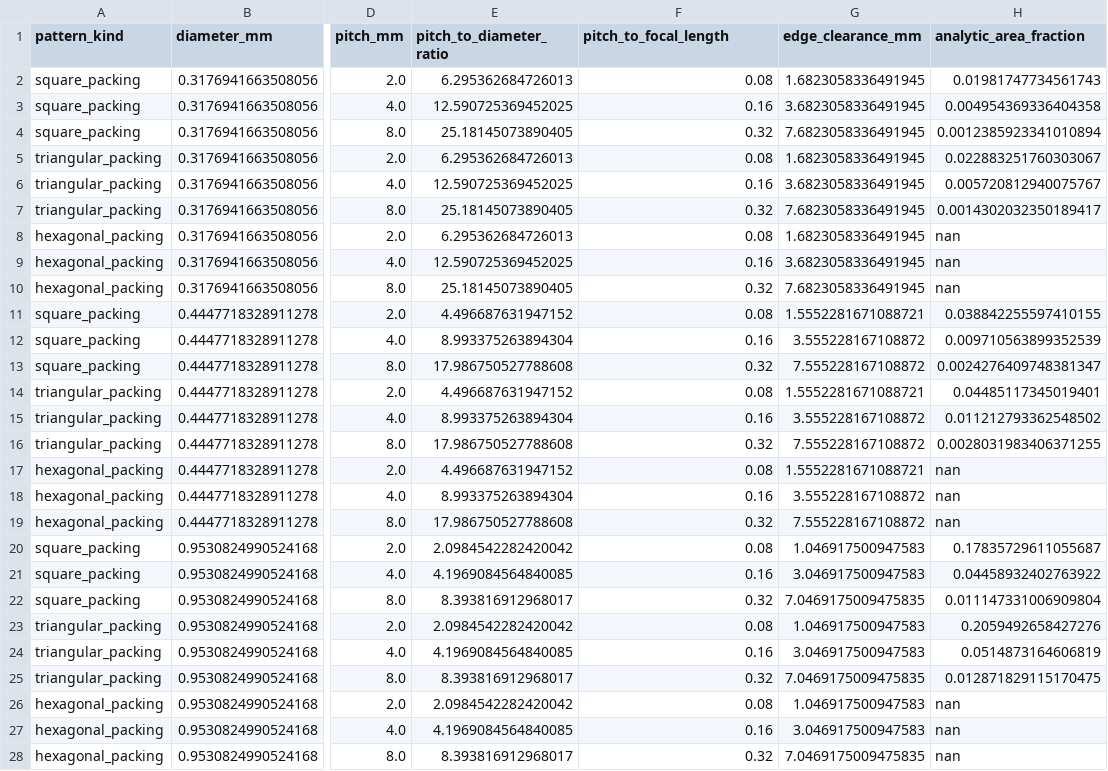
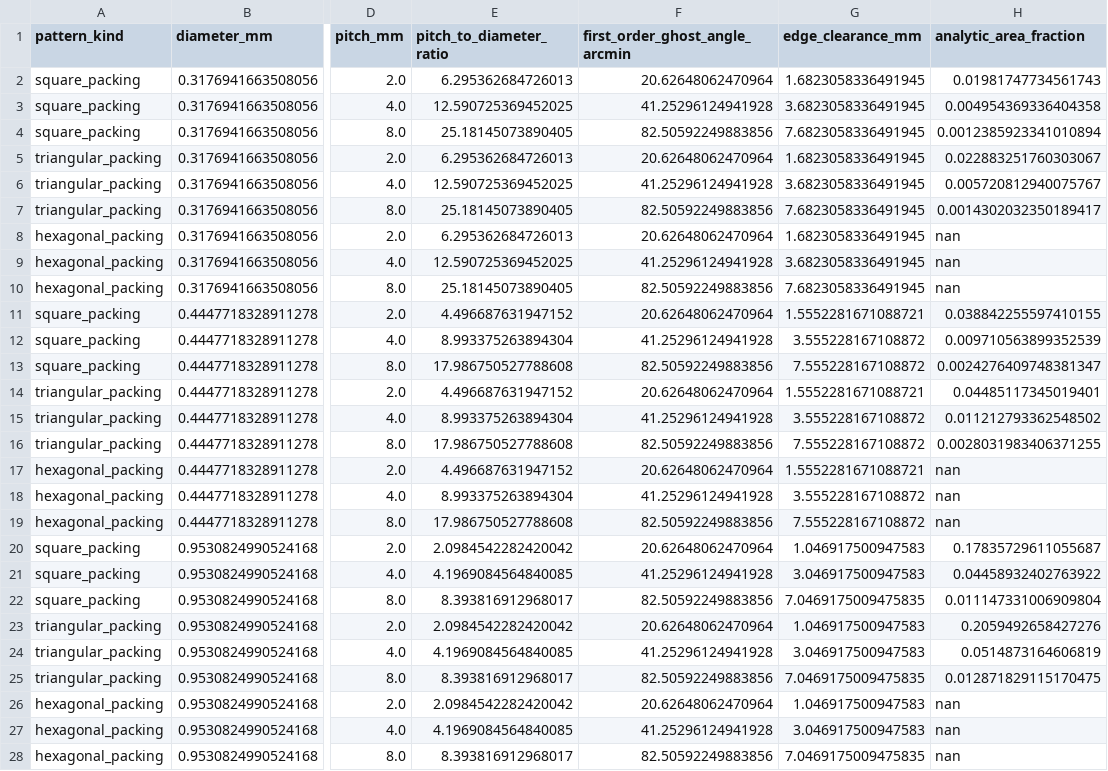
Before and after one commit to BassttElSevic/IYPT2027-1, a CSV file: output/pinhole_array_ghost/coarse_diameter_pitch_grid.csv, drawn as a sheet; only a part is shown, gaps mark what is left out; the diff covers the shown part only; the diff names each change by its address in the sheet, - before the commit and + after, or states it on an @@ line.

```diff
--- a/output/pinhole_array_ghost/coarse_diameter_pitch_grid.csv
+++ b/output/pinhole_array_ghost/coarse_diameter_pitch_grid.csv
-F1: pitch_to_focal_length
+F1: first_order_ghost_angle_arcmin
-F2 (first_order_ghost_angle_arcmin): 0.08
+F2 (first_order_ghost_angle_arcmin): 20.62648062470964
-F3 (first_order_ghost_angle_arcmin): 0.16
+F3 (first_order_ghost_angle_arcmin): 41.25296124941928
-F4 (first_order_ghost_angle_arcmin): 0.32
+F4 (first_order_ghost_angle_arcmin): 82.50592249883856
-F5 (first_order_ghost_angle_arcmin): 0.08
+F5 (first_order_ghost_angle_arcmin): 20.62648062470964
-F6 (first_order_ghost_angle_arcmin): 0.16
+F6 (first_order_ghost_angle_arcmin): 41.25296124941928
-F7 (first_order_ghost_angle_arcmin): 0.32
+F7 (first_order_ghost_angle_arcmin): 82.50592249883856
-F8 (first_order_ghost_angle_arcmin): 0.08
+F8 (first_order_ghost_angle_arcmin): 20.62648062470964
-F9 (first_order_ghost_angle_arcmin): 0.16
+F9 (first_order_ghost_angle_arcmin): 41.25296124941928
-F10 (first_order_ghost_angle_arcmin): 0.32
+F10 (first_order_ghost_angle_arcmin): 82.50592249883856
-F11 (first_order_ghost_angle_arcmin): 0.08
+F11 (first_order_ghost_angle_arcmin): 20.62648062470964
-F12 (first_order_ghost_angle_arcmin): 0.16
+F12 (first_order_ghost_angle_arcmin): 41.25296124941928
-F13 (first_order_ghost_angle_arcmin): 0.32
+F13 (first_order_ghost_angle_arcmin): 82.50592249883856
-F14 (first_order_ghost_angle_arcmin): 0.08
+F14 (first_order_ghost_angle_arcmin): 20.62648062470964
-F15 (first_order_ghost_angle_arcmin): 0.16
+F15 (first_order_ghost_angle_arcmin): 41.25296124941928
-F16 (first_order_ghost_angle_arcmin): 0.32
+F16 (first_order_ghost_angle_arcmin): 82.50592249883856
-F17 (first_order_ghost_angle_arcmin): 0.08
+F17 (first_order_ghost_angle_arcmin): 20.62648062470964
-F18 (first_order_ghost_angle_arcmin): 0.16
+F18 (first_order_ghost_angle_arcmin): 41.25296124941928
-F19 (first_order_ghost_angle_arcmin): 0.32
+F19 (first_order_ghost_angle_arcmin): 82.50592249883856
-F20 (first_order_ghost_angle_arcmin): 0.08
+F20 (first_order_ghost_angle_arcmin): 20.62648062470964
-F21 (first_order_ghost_angle_arcmin): 0.16
+F21 (first_order_ghost_angle_arcmin): 41.25296124941928
-F22 (first_order_ghost_angle_arcmin): 0.32
+F22 (first_order_ghost_angle_arcmin): 82.50592249883856
-F23 (first_order_ghost_angle_arcmin): 0.08
+F23 (first_order_ghost_angle_arcmin): 20.62648062470964
-F24 (first_order_ghost_angle_arcmin): 0.16
+F24 (first_order_ghost_angle_arcmin): 41.25296124941928
-F25 (first_order_ghost_angle_arcmin): 0.32
+F25 (first_order_ghost_angle_arcmin): 82.50592249883856
-F26 (first_order_ghost_angle_arcmin): 0.08
+F26 (first_order_ghost_angle_arcmin): 20.62648062470964
-F27 (first_order_ghost_angle_arcmin): 0.16
+F27 (first_order_ghost_angle_arcmin): 41.25296124941928
-F28 (first_order_ghost_angle_arcmin): 0.32
+F28 (first_order_ghost_angle_arcmin): 82.50592249883856
```
Also changed, not shown: 9 edited cells elsewhere in this file, output/pinhole_array_ghost/refined_diameter_pitch_grid.csv, output/pinhole_array_ghost/ring_geometry.csv, 18 other files.
